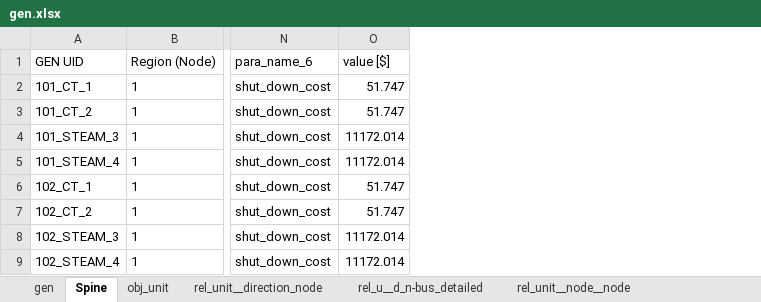
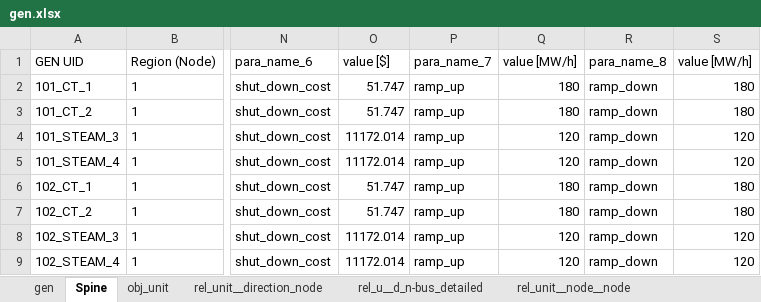
Before and after one commit to Spine-project/spinetoolbox_rts-glmc, an Excel workbook: spine_rts-gmlc/datasets/gen.xlsx, sheet Spine, drawn as a sheet; only a part is shown, gaps mark what is left out; values as stored, in another font and other column widths than the file's, no borders; the diff names each change by its address in the sheet, - before the commit and + after, or states it on an @@ line.

Commit message:
Update modelling configuration (add custom constraint for ramp up/down as a sample)

```diff
--- a/spine_rts-gmlc/datasets/gen.xlsx (sheet Spine)
+++ b/spine_rts-gmlc/datasets/gen.xlsx (sheet Spine)
+column P (para_name_7), rows 2-9: all ramp_up
+column Q (value [MW/h]), rows 2-9: 180 | 180 | 120 | 120 | 180 | 180 | 120 | 120
+column R (para_name_8), rows 2-9: all ramp_down
+column S (value [MW/h]), rows 2-9: 180 | 180 | 120 | 120 | 180 | 180 | 120 | 120
```
Also changed, not shown: sheet rel_u__d_n-bus_detailed, 2 other files.
